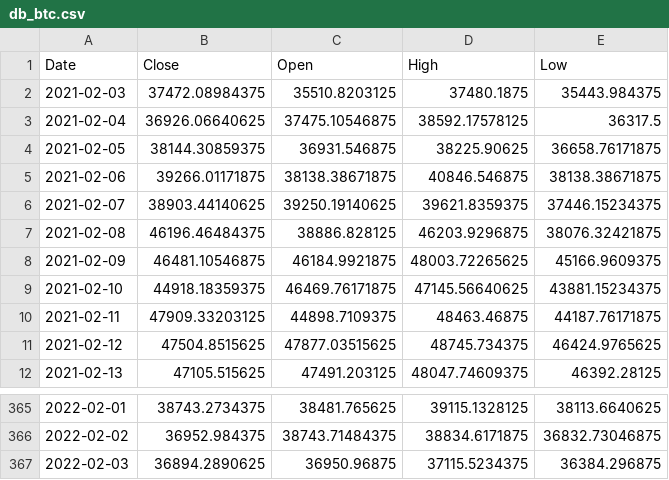
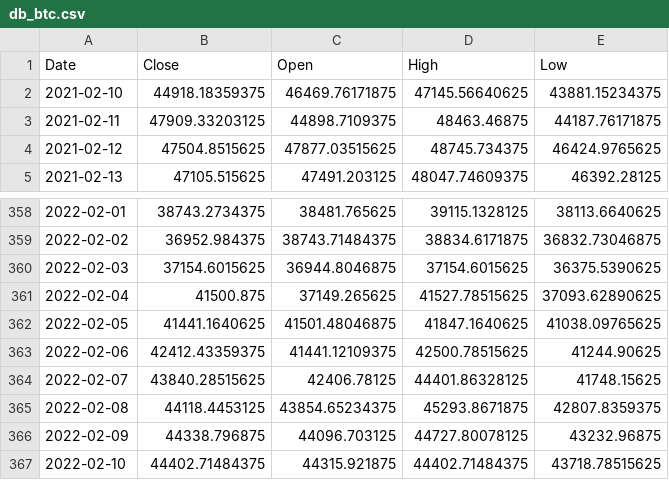
Before and after one commit to CRYPTIC-THESIS/gui, a CSV file: user/csv/db_btc.csv, drawn as a sheet; only a part is shown, gaps mark what is left out.

```diff
--- a/user/csv/db_btc.csv
+++ b/user/csv/db_btc.csv
@@ -1,9 +1,2 @@
 Date,Close,Open,High,Low
-2021-02-03,37472.08984375,35510.8203125,37480.1875,35443.984375
-2021-02-04,36926.06640625,37475.10546875,38592.17578125,36317.5
-2021-02-05,38144.30859375,36931.546875,38225.90625,36658.76171875
-2021-02-06,39266.01171875,38138.38671875,40846.546875,38138.38671875
-2021-02-07,38903.44140625,39250.19140625,39621.8359375,37446.15234375
-2021-02-08,46196.46484375,38886.828125,46203.9296875,38076.32421875
-2021-02-09,46481.10546875,46184.9921875,48003.72265625,45166.9609375
 2021-02-10,44918.18359375,46469.76171875,47145.56640625,43881.15234375
@@ -366,2 +359,9 @@ Date,Close,Open,High,Low
 2022-02-02,36952.984375,38743.71484375,38834.6171875,36832.73046875
-2022-02-03,36894.2890625,36950.96875,37115.5234375,36384.296875
+2022-02-03,37154.6015625,36944.8046875,37154.6015625,36375.5390625
+2022-02-04,41500.875,37149.265625,41527.78515625,37093.62890625
+2022-02-05,41441.1640625,41501.48046875,41847.1640625,41038.09765625
+2022-02-06,42412.43359375,41441.12109375,42500.78515625,41244.90625
+2022-02-07,43840.28515625,42406.78125,44401.86328125,41748.15625
+2022-02-08,44118.4453125,43854.65234375,45293.8671875,42807.8359375
+2022-02-09,44338.796875,44096.703125,44727.80078125,43232.96875
+2022-02-10,44402.71484375,44315.921875,44402.71484375,43718.78515625
```
Also changed, not shown: user/csv/db_doge.csv, user/csv/db_eth.csv, 6 other files.
